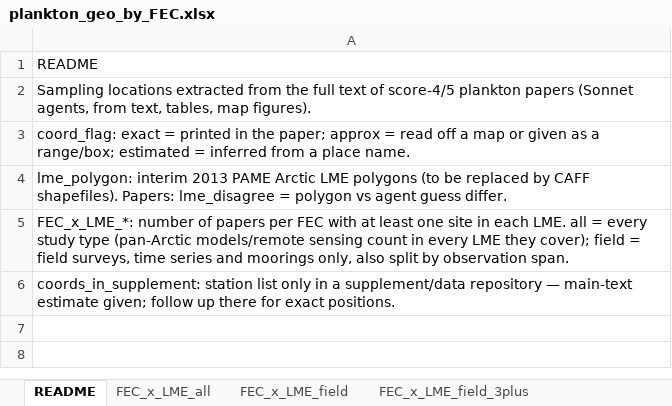
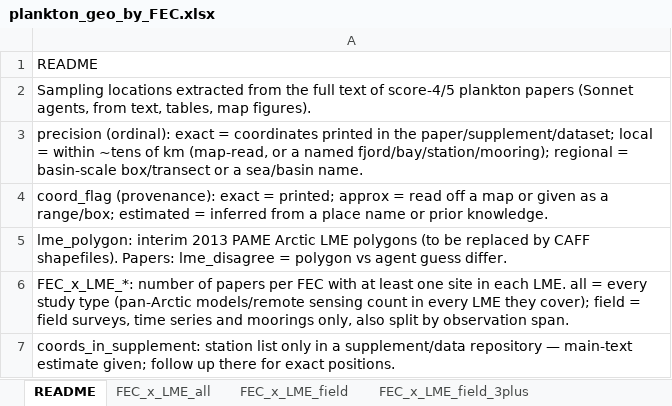
Before and after one commit to rec3141/SAMBR2027, an Excel workbook: data/geo/plankton_geo_by_FEC.xlsx, sheet README, drawn as a sheet; values as stored, in another font and other column widths than the file's, no borders; the diff names each change by its address in the sheet, - before the commit and + after, or states it on an @@ line.

```diff
--- a/data/geo/plankton_geo_by_FEC.xlsx (sheet README)
+++ b/data/geo/plankton_geo_by_FEC.xlsx (sheet README)
-A3: coord_flag: exact = printed in the paper; approx = read off a map or given as a range/box; estimated = inferred from a place name.
+A3: precision (ordinal): exact = coordinates printed in the paper/supplement/dataset; local = within ~tens of km (map-read, or a named fjord/bay/station/mooring); regional = basin-scale box/transect or a sea/basin name.
+row 4: coord_flag (provenance): exact = printed; approx = read off a map or given as a range/box; estimated = inferred from a place name or prior knowledge.
```
Also changed, not shown: sheet 02 papers, sheet 06 papers, sheet 06 sites, sheet 02 sites, sheet 03 papers, sheet 01 papers, 6 more sheets, web/data/plankton_geo_by_FEC.xlsx, 8 other files.
